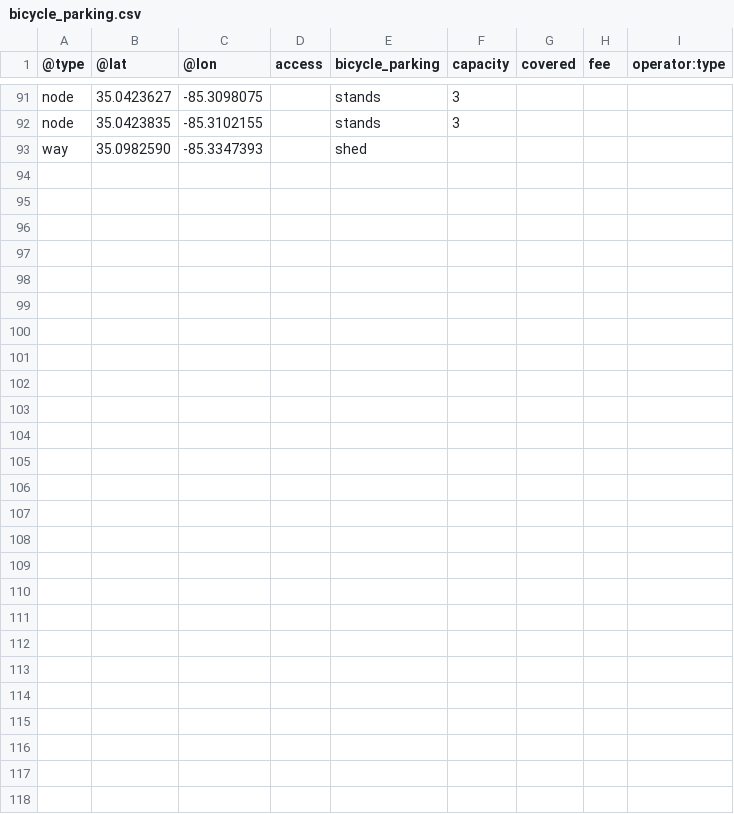
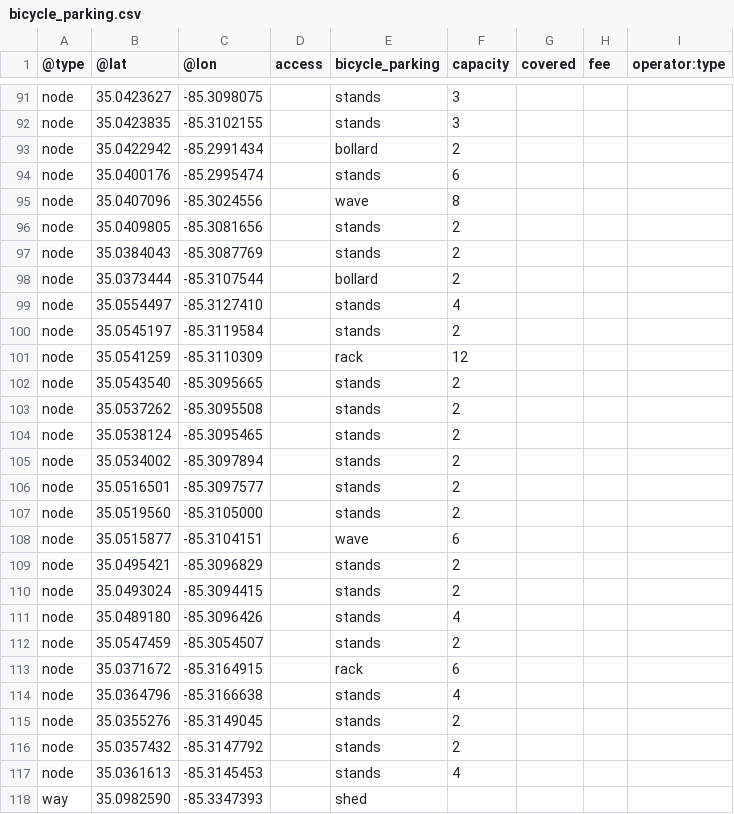
Before and after one commit to openchattanooga/bicycle-parking-data, a CSV file: files/bicycle_parking.csv, drawn as a sheet; only a part is shown, gaps mark what is left out; the diff covers the shown part only.

```diff
--- a/files/bicycle_parking.csv
+++ b/files/bicycle_parking.csv
@@ -92,2 +92,27 @@ node,35.0423627,-85.3098075,,stands,3,,,
 node,35.0423835,-85.3102155,,stands,3,,,
+node,35.0422942,-85.2991434,,bollard,2,,,
+node,35.0400176,-85.2995474,,stands,6,,,
+node,35.0407096,-85.3024556,,wave,8,,,
+node,35.0409805,-85.3081656,,stands,2,,,
+node,35.0384043,-85.3087769,,stands,2,,,
+node,35.0373444,-85.3107544,,bollard,2,,,
+node,35.0554497,-85.3127410,,stands,4,,,
+node,35.0545197,-85.3119584,,stands,2,,,
+node,35.0541259,-85.3110309,,rack,12,,,
+node,35.0543540,-85.3095665,,stands,2,,,
+node,35.0537262,-85.3095508,,stands,2,,,
+node,35.0538124,-85.3095465,,stands,2,,,
+node,35.0534002,-85.3097894,,stands,2,,,
+node,35.0516501,-85.3097577,,stands,2,,,
+node,35.0519560,-85.3105000,,stands,2,,,
+node,35.0515877,-85.3104151,,wave,6,,,
+node,35.0495421,-85.3096829,,stands,2,,,
+node,35.0493024,-85.3094415,,stands,2,,,
+node,35.0489180,-85.3096426,,stands,4,,,
+node,35.0547459,-85.3054507,,stands,2,,,
+node,35.0371672,-85.3164915,,rack,6,,,
+node,35.0364796,-85.3166638,,stands,4,,,
+node,35.0355276,-85.3149045,,stands,2,,,
+node,35.0357432,-85.3147792,,stands,2,,,
+node,35.0361613,-85.3145453,,stands,4,,,
 way,35.0982590,-85.3347393,,shed,,,,
```
Also changed, not shown: 2 edited cells elsewhere in this file.
